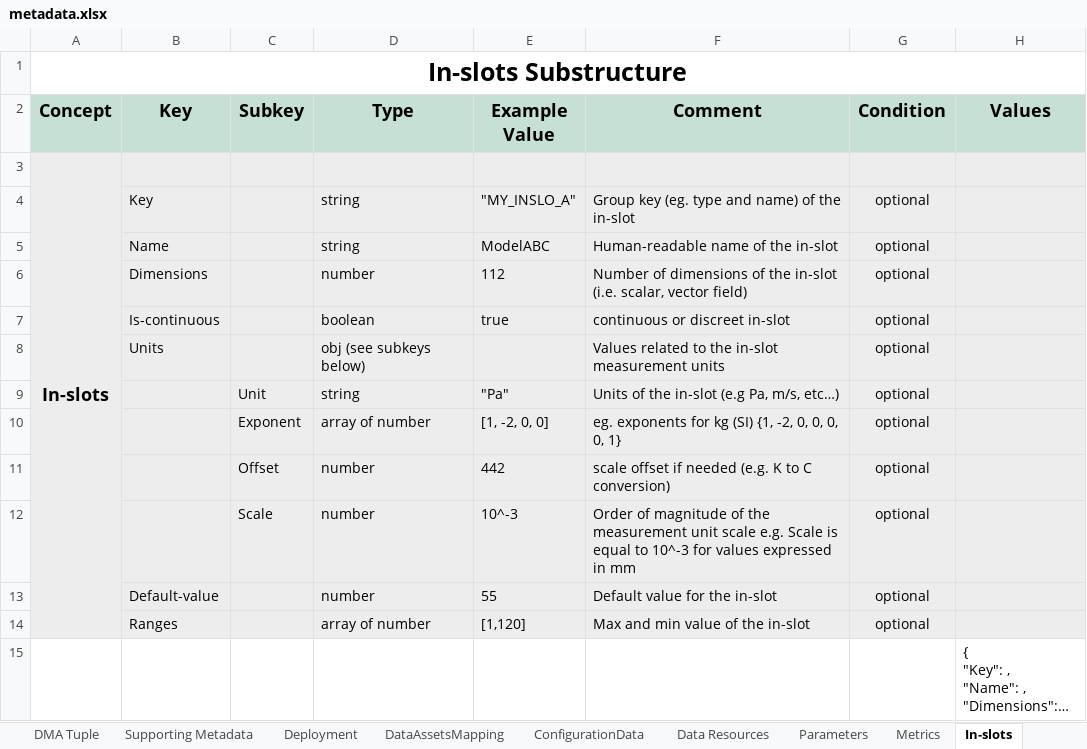
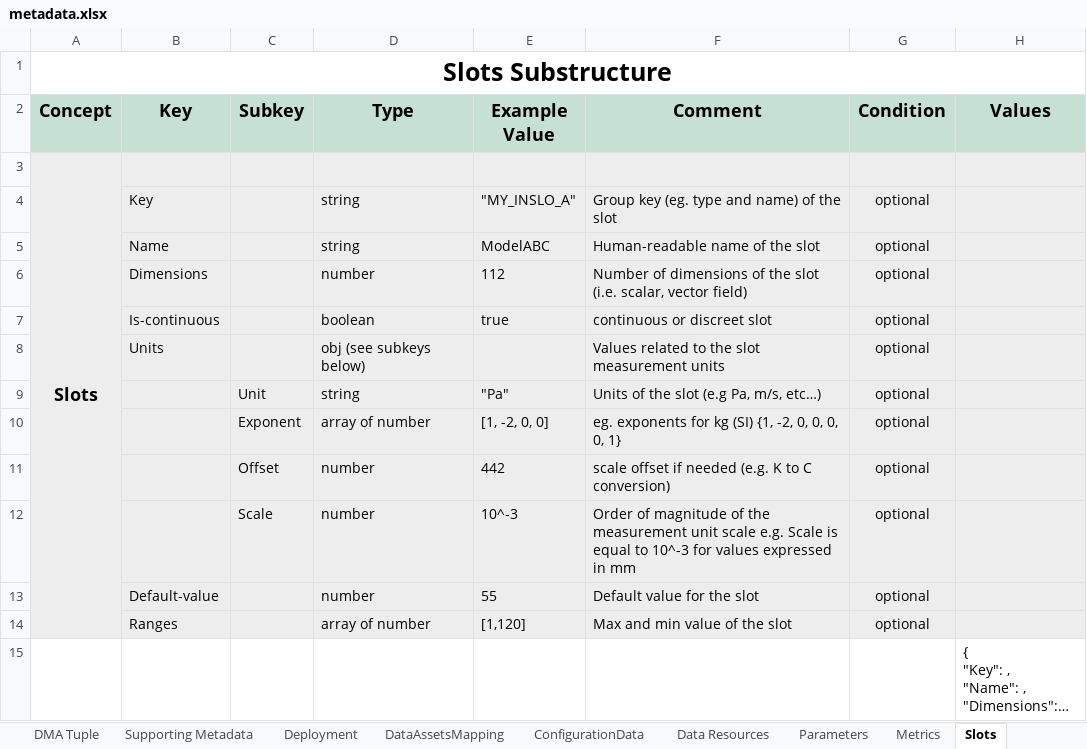
Before and after one commit to DIGITbrain/digitbrain.github.io, an Excel workbook: metadata.xlsx, sheet Slots, drawn as a sheet; long unchanged cells end in …; values as stored, in another font and other column widths than the file's, no borders; charts and pictures not drawn; the diff names each change by its address in the sheet, - before the commit and + after, or states it on an @@ line.

Commit message:
refactor(model): Merge in-slots/outputs

```diff
--- a/metadata.xlsx (sheet Slots)
+++ b/metadata.xlsx (sheet Slots)
-sheet tab: In-slots
+sheet tab: Slots
-A1 (Concept): In-slots Substructure
+A1 (Concept): Slots Substructure
-A3 (Concept): In-slots
+A3 (Concept): Slots
-F4 (Comment): Group key (eg. type and name) of the in-slot
+F4 (Comment): Group key (eg. type and name) of the slot
-F5 (Comment): Human-readable name of the in-slot
+F5 (Comment): Human-readable name of the slot
-F6 (Comment): …of the in-slot (i.e. scalar,…
+F6 (Comment): …of the slot (i.e. scalar,…
-F7 (Comment): continuous or discreet in-slot
+F7 (Comment): continuous or discreet slot
-F8 (Comment): …to the in-slot measurement units
+F8 (Comment): …to the slot measurement units
-F9 (Comment): Units of the in-slot (e.g Pa, m/s, etc…)
+F9 (Comment): Units of the slot (e.g Pa, m/s, etc…)
-F13 (Comment): Default value for the in-slot
+F13 (Comment): Default value for the slot
-F14 (Comment): Max and min value of the in-slot
+F14 (Comment): Max and min value of the slot
```
Also changed, not shown: sheet Model, sheet Microservice, sheet DMA Tuple, other sheet tabs, charts or pictures, 1 other file.
